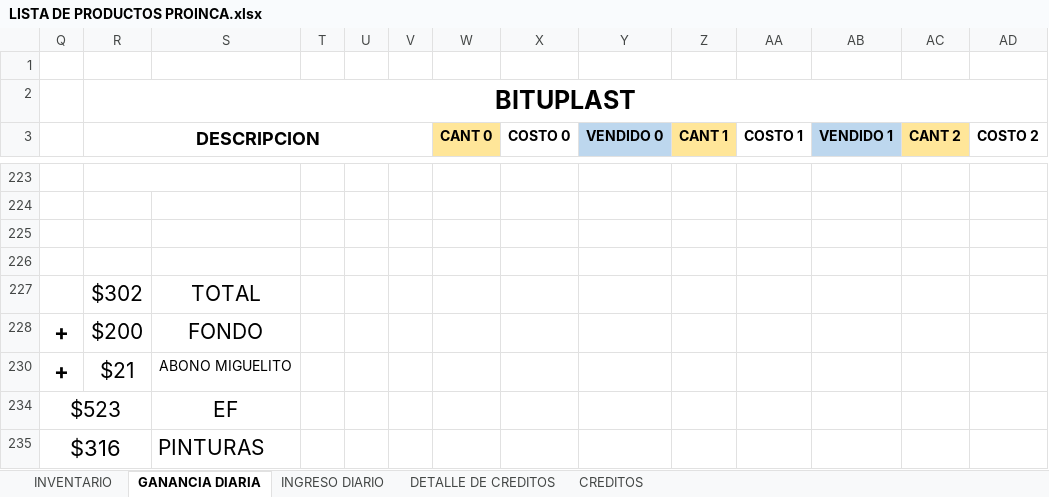
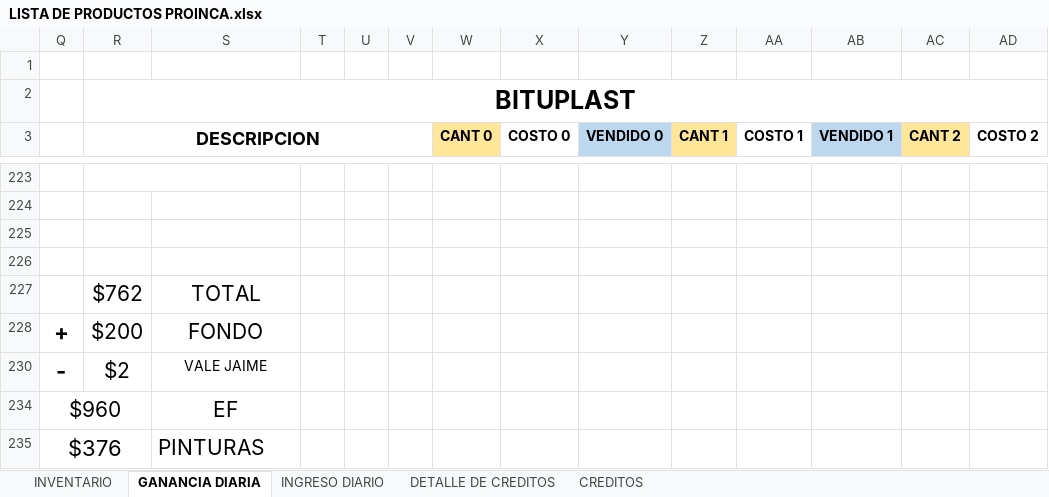
Before and after one commit to JPuente25/Proinca, an Excel workbook: LISTA DE PRODUCTOS PROINCA.xlsx, sheet GANANCIA DIARIA, drawn as a sheet; only a part is shown, gaps mark what is left out; values as stored, in another font and other column widths than the file's, no borders; removed rows and columns are numbered as before the commit, all else as after; rows hold the shown columns only; the diff names each change by its address in the sheet, - before the commit and + after, or states it on an @@ line.

```diff
--- a/LISTA DE PRODUCTOS PROINCA.xlsx (sheet GANANCIA DIARIA)
+++ b/LISTA DE PRODUCTOS PROINCA.xlsx (sheet GANANCIA DIARIA)
-R227 (DESCRIPCION): $302
+R227 (DESCRIPCION): $762
-row 230: + | $21 | ABONO MIGUELITO
-row 234: $523 |  | EF
-row 235: $316 |  | PINTURAS
+row 230: - | $2 | VALE JAIME
+row 234: $960 |  | EF
+row 235: $376 |  | PINTURAS
```
Also changed, not shown: sheet INGRESO DIARIO, sheet CREDITOS.
